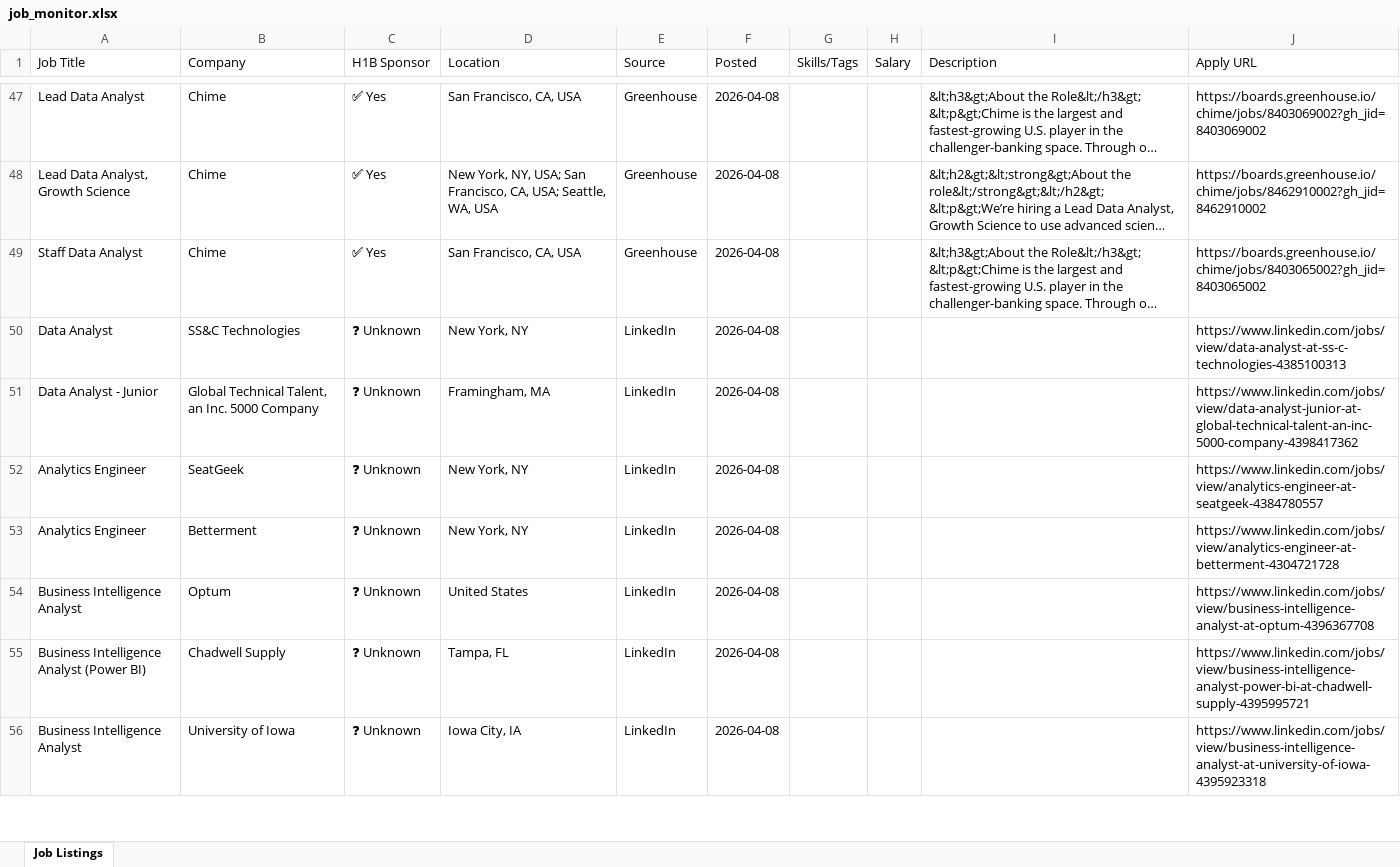
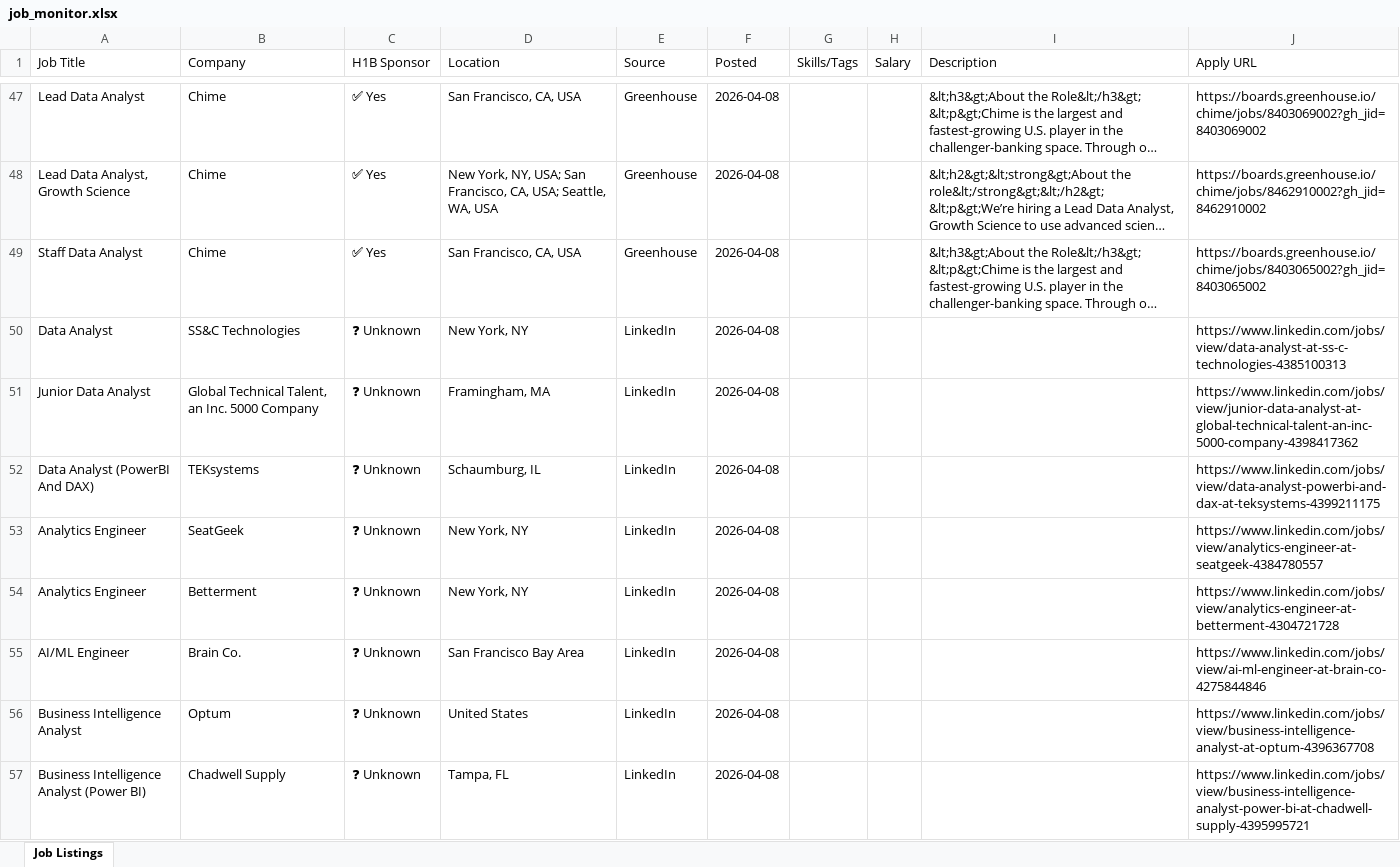
Before and after one commit to raagasindhu99/job-monitor, an Excel workbook: job-monitor/job_monitor.xlsx, sheet Job Listings, drawn as a sheet; only a part is shown, gaps mark what is left out; the shorter side is filled out with more unchanged rows; long unchanged cells end in …; values as stored, in another font and other column widths than the file's, no cell formats; the diff covers the shown part only; the diff names each change by its address in the sheet, - before the commit and + after, or states it on an @@ line.

```diff
--- a/job-monitor/job_monitor.xlsx (sheet Job Listings)
+++ b/job-monitor/job_monitor.xlsx (sheet Job Listings)
-A51 (Job Title): Data Analyst - Junior
+A51 (Job Title): Junior Data Analyst
-J51 (Apply URL): https://www.linkedin.com/jobs/view/data-analyst-junior-at-global-technical-talent-an-inc-5000-company-4398417362
+J51 (Apply URL): https://www.linkedin.com/jobs/view/junior-data-analyst-at-global-technical-talent-an-inc-5000-company-4398417362
+row 52: Data Analyst (PowerBI And DAX) | TEKsystems | ❓ Unknown | Schaumburg, IL | LinkedIn | 2026-04-08 |  |  |  | https://www.linkedin.com/jobs/view/data-analyst-powerbi-and-dax-at-teksystems-4399211175
+row 55: AI/ML Engineer | Brain Co. | ❓ Unknown | San Francisco Bay Area | LinkedIn | 2026-04-08 |  |  |  | https://www.linkedin.com/jobs/view/ai-ml-engineer-at-brain-co-4275844846
```
Also changed, not shown: 1 added row, 2 removed rows, 2 moved rows and 15 edited cells elsewhere in this sheet, cell formats, job_monitor.xlsx, 4 other files.
